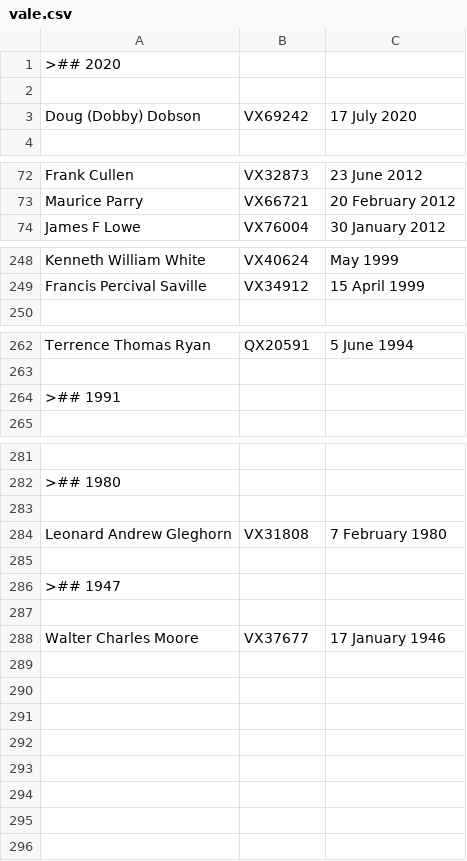
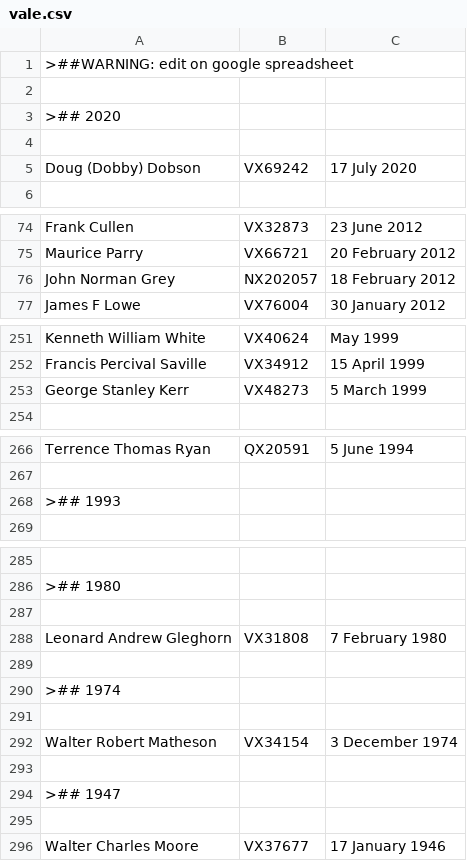
Before and after one commit to 2-24-battalion-org-au/website-source, a CSV file: webpages/vale.csv, drawn as a sheet; only a part is shown, gaps mark what is left out; addresses are those after the commit; the diff names each change by its address in the sheet, - before the commit and + after, or states it on an @@ line.

Commit message:
latest batch of vales from google sheets

```diff
--- a/webpages/vale.csv
+++ b/webpages/vale.csv
+row 1: >##WARNING: edit on google spreadsheet
+row 2: (empty)
+row 76: John Norman Grey | NX202057 | 18 February 2012
+row 253: George Stanley Kerr | VX48273 | 5 March 1999
-A268: >## 1991
+A268: >## 1993
+row 289: (empty)
+row 290: >## 1974
+row 291: (empty)
+row 292: Walter Robert Matheson | VX34154 | 3 December 1974
```
Also changed, not shown: webpages/vale_widows.csv.
